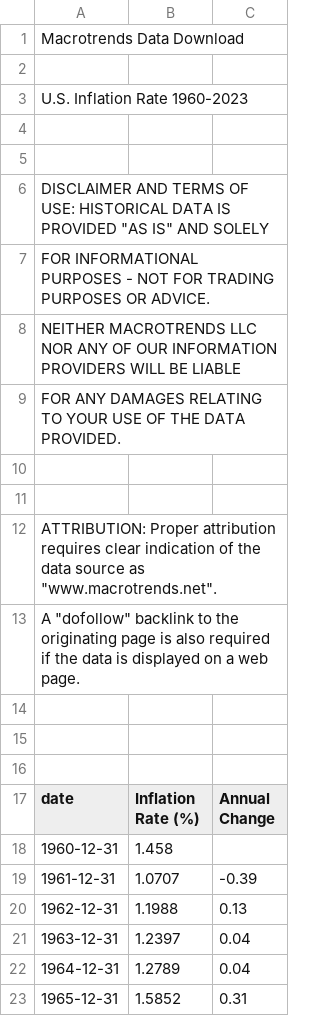
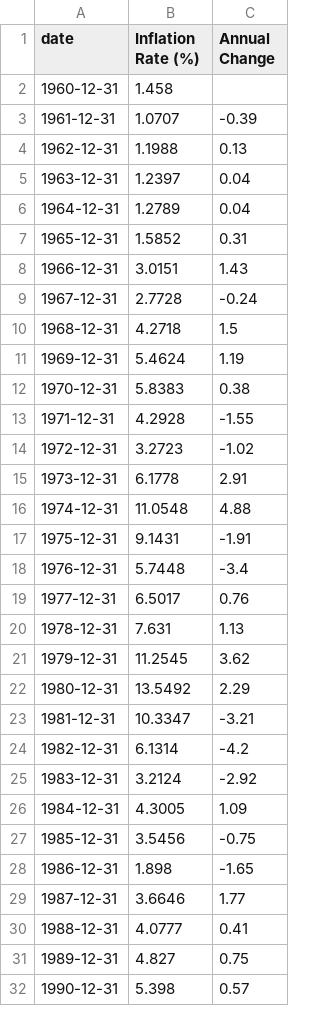
Before and after one commit to AndriyBilinskiy/Econometrics-Project, a CSV file: united-states-inflation-rate-cpi.csv, drawn as a sheet; only a part is shown; the shorter side is filled out with more unchanged rows.

Commit message:
Update united-states-inflation-rate-cpi.csv

```diff
--- a/united-states-inflation-rate-cpi.csv
+++ b/united-states-inflation-rate-cpi.csv
@@ -1,17 +1 @@
-Macrotrends Data Download
-
-U.S. Inflation Rate 1960-2023
-
-
-DISCLAIMER AND TERMS OF USE: HISTORICAL DATA IS PROVIDED "AS IS" AND SOLELY
-FOR INFORMATIONAL PURPOSES - NOT FOR TRADING PURPOSES OR ADVICE.
-NEITHER MACROTRENDS LLC NOR ANY OF OUR INFORMATION PROVIDERS WILL BE LIABLE
-FOR ANY DAMAGES RELATING TO YOUR USE OF THE DATA PROVIDED.
-
-
-ATTRIBUTION: Proper attribution requires clear indication of the data source as "www.macrotrends.net".
-A "dofollow" backlink to the originating page is also required if the data is displayed on a web page.
-
-
-, , ,
 date, Inflation Rate (%), Annual Change,
```
